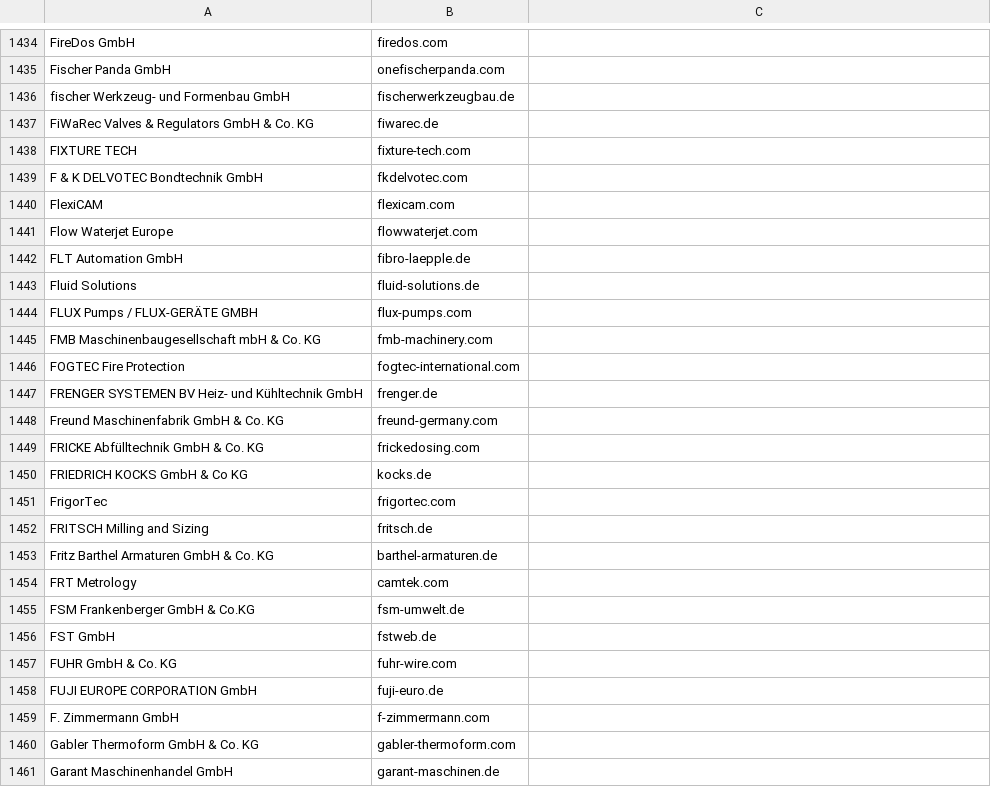
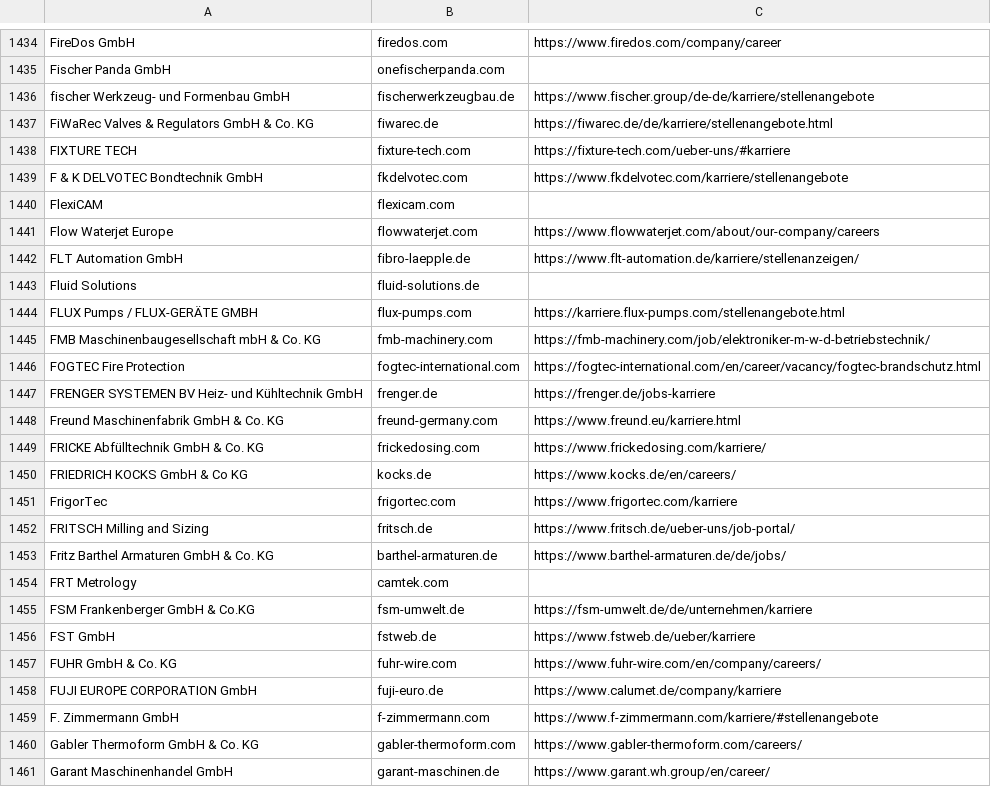
Before and after one commit to jakobzach/ai-web-scraping, a CSV file: data/input/scrape-batch-2.csv, drawn as a sheet; only a part is shown, gaps mark what is left out; the diff covers the shown part only; the diff names each change by its address in the sheet, - before the commit and + after, or states it on an @@ line.

```diff
--- a/data/input/scrape-batch-2.csv
+++ b/data/input/scrape-batch-2.csv
-C1434: (empty)
+C1434: https://www.firedos.com/company/career
-C1436: (empty)
+C1436: https://www.fischer.group/de-de/karriere/stellenangebote
-C1437: (empty)
+C1437: https://fiwarec.de/de/karriere/stellenangebote.html
-C1438: (empty)
+C1438: https://fixture-tech.com/ueber-uns/#karriere
-C1439: (empty)
+C1439: https://www.fkdelvotec.com/karriere/stellenangebote
-C1441: (empty)
+C1441: https://www.flowwaterjet.com/about/our-company/careers
-C1442: (empty)
+C1442: https://www.flt-automation.de/karriere/stellenanzeigen/
-C1444: (empty)
+C1444: https://karriere.flux-pumps.com/stellenangebote.html
-C1445: (empty)
+C1445: https://fmb-machinery.com/job/elektroniker-m-w-d-betriebstechnik/
-C1446: (empty)
+C1446: https://fogtec-international.com/en/career/vacancy/fogtec-brandschutz.html
-C1447: (empty)
+C1447: https://frenger.de/jobs-karriere
-C1448: (empty)
+C1448: https://www.freund.eu/karriere.html
-C1449: (empty)
+C1449: https://www.frickedosing.com/karriere/
-C1450: (empty)
+C1450: https://www.kocks.de/en/careers/
-C1451: (empty)
+C1451: https://www.frigortec.com/karriere
-C1452: (empty)
+C1452: https://www.fritsch.de/ueber-uns/job-portal/
-C1453: (empty)
+C1453: https://www.barthel-armaturen.de/de/jobs/
-C1455: (empty)
+C1455: https://fsm-umwelt.de/de/unternehmen/karriere
-C1456: (empty)
+C1456: https://www.fstweb.de/ueber/karriere
-C1457: (empty)
+C1457: https://www.fuhr-wire.com/en/company/careers/
-C1458: (empty)
+C1458: https://www.calumet.de/company/karriere
-C1459: (empty)
+C1459: https://www.f-zimmermann.com/karriere/#stellenangebote
-C1460: (empty)
+C1460: https://www.gabler-thermoform.com/careers/
-C1461: (empty)
+C1461: https://www.garant.wh.group/en/career/
```
Also changed, not shown: 37 edited cells elsewhere in this file, 1 other file.
